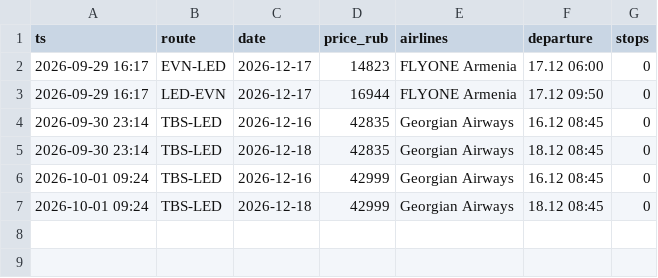
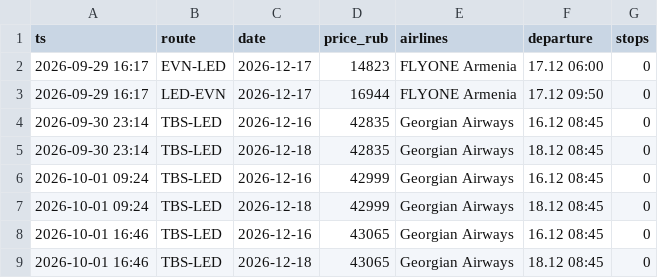
Before and after one commit to robinso1/flight-watch, a CSV file: data/prices.csv, drawn as a sheet; the diff names each change by its address in the sheet, - before the commit and + after, or states it on an @@ line.

Commit message:
prices

```diff
--- a/data/prices.csv
+++ b/data/prices.csv
+row 8: 2026-10-01 16:46 | TBS-LED | 2026-12-16 | 43065 | Georgian Airways | 16.12 08:45 | 0
+row 9: 2026-10-01 16:46 | TBS-LED | 2026-12-18 | 43065 | Georgian Airways | 18.12 08:45 | 0
```
Also changed, not shown: 1 other file.
